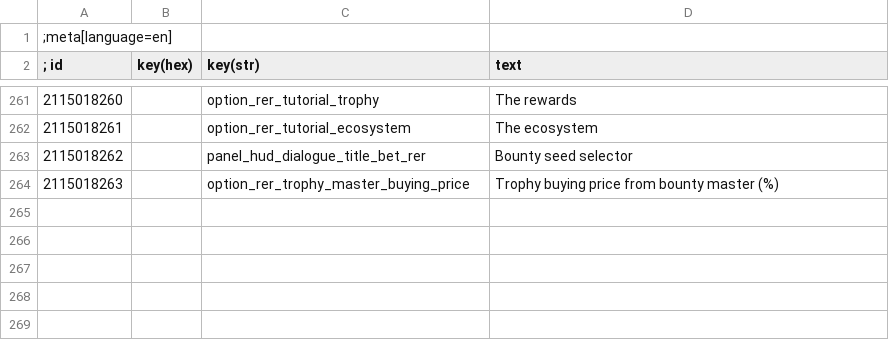
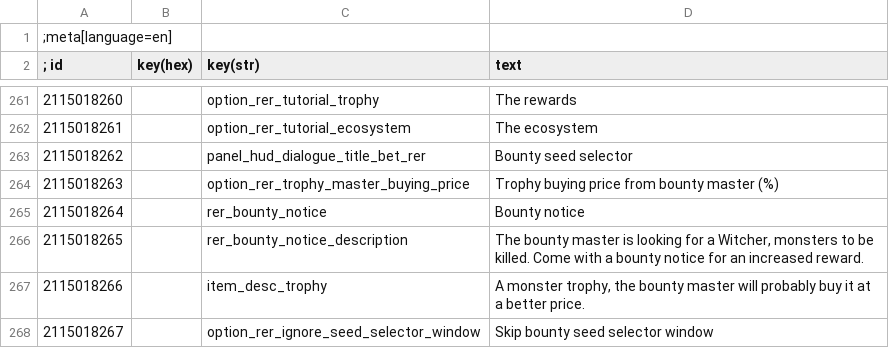
Before and after one commit to Aelto/tw3-random-encounters-reworked, a CSV file: strings/en.w3strings.csv, drawn as a sheet; only a part is shown, gaps mark what is left out.

Commit message:
add seed 0 and adjust bounty coordinates

```diff
--- a/strings/en.w3strings.csv
+++ b/strings/en.w3strings.csv
@@ -264 +264,5 @@
 2115018263|        |option_rer_trophy_master_buying_price|Trophy buying price from bounty master (%)
+2115018264|        |rer_bounty_notice|Bounty notice
+2115018265|        |rer_bounty_notice_description|The bounty master is looking for a Witcher, monsters to be killed. Come with a bounty notice for an increased reward.
+2115018266|        |item_desc_trophy|A monster trophy, the bounty master will probably buy it at a better price.
+2115018267|        |option_rer_ignore_seed_selector_window|Skip bounty seed selector window
```
Also changed, not shown: 25 other files.
